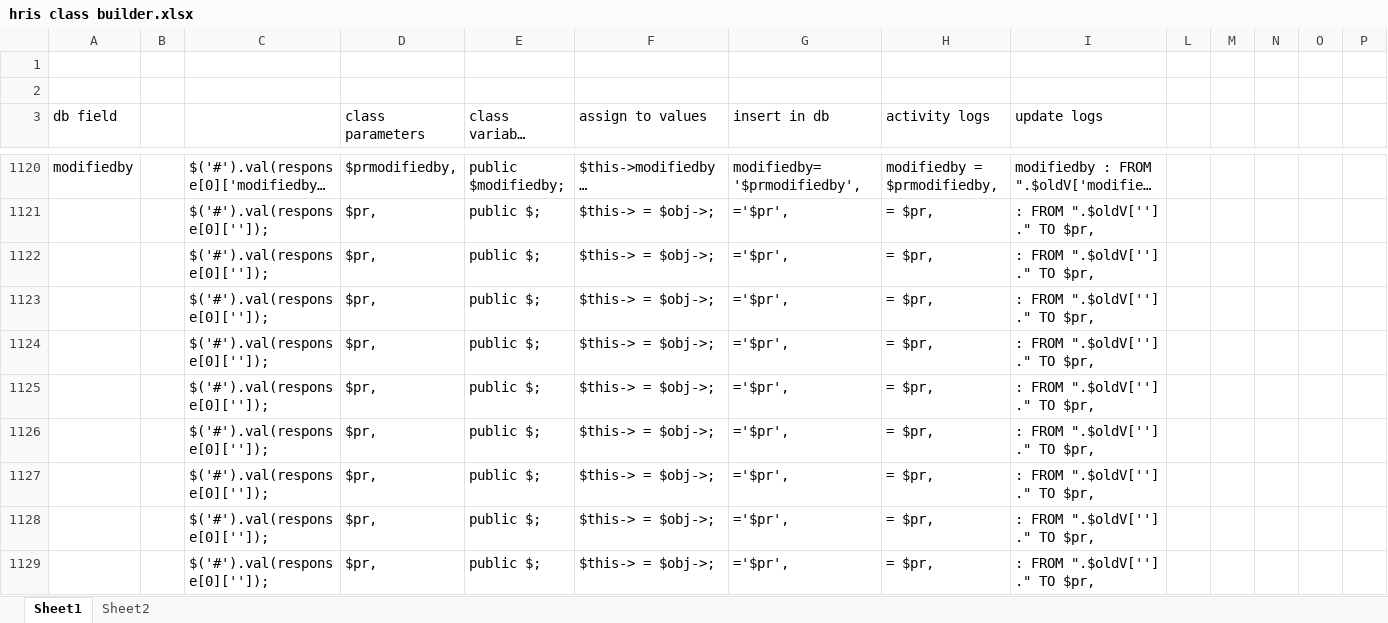
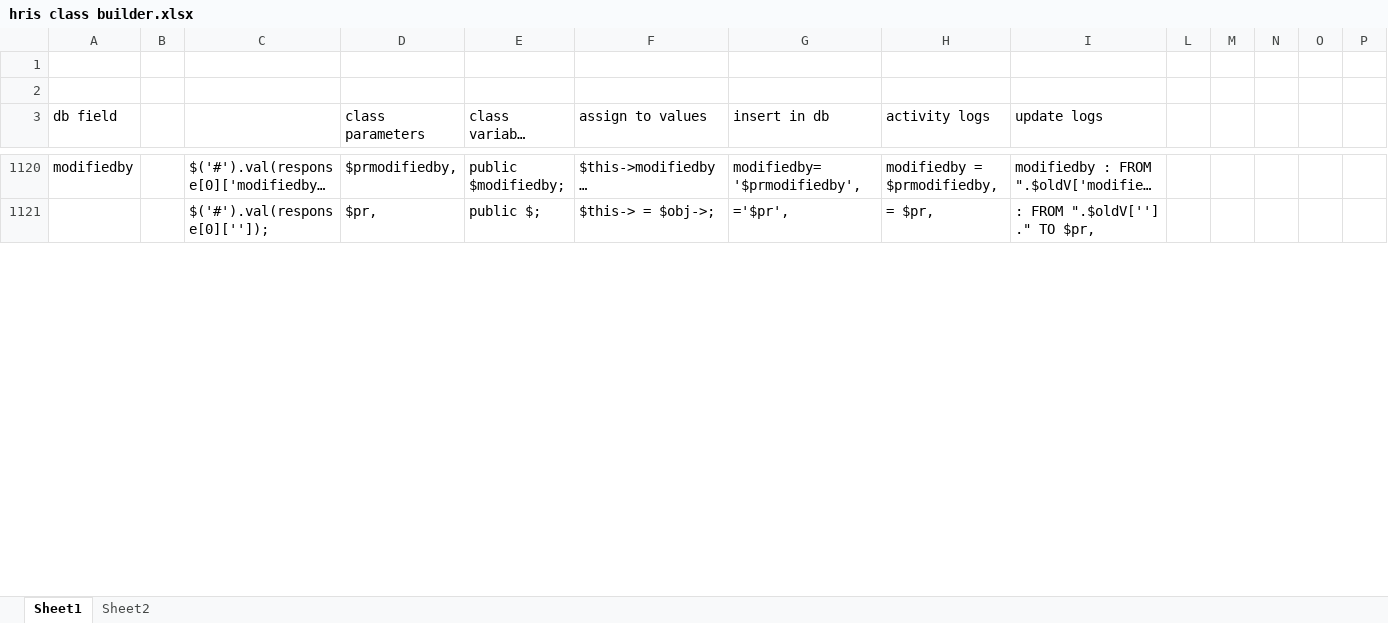
Before and after one commit to charlie0027/screenshots_project, an Excel workbook: class_builder/hris class builder.xlsx, sheet Sheet1, drawn as a sheet; only a part is shown, gaps mark what is left out; long unchanged cells end in …; values as stored, in another font and other column widths than the file's, no borders; removed rows and columns are numbered as before the commit, all else as after; rows hold the shown columns only; the diff covers the shown part only; the diff names each change by its address in the sheet, - before the commit and + after, or states it on an @@ line.

```diff
--- a/class_builder/hris class builder.xlsx (sheet Sheet1)
+++ b/class_builder/hris class builder.xlsx (sheet Sheet1)
-row 1122:  |  | $('#').val(response[0]['']); | $pr, | public $; | $this-> = $obj->; | ='$pr', | = $pr, | : FROM ".$oldV[''] ." TO $pr,
-row 1123:  |  | $('#').val(response[0]['']); | $pr, | public $; | $this-> = $obj->; | ='$pr', | = $pr, | : FROM ".$oldV[''] ." TO $pr,
-row 1124:  |  | $('#').val(response[0]['']); | $pr, | public $; | $this-> = $obj->; | ='$pr', | = $pr, | : FROM ".$oldV[''] ." TO $pr,
-row 1125:  |  | $('#').val(response[0]['']); | $pr, | public $; | $this-> = $obj->; | ='$pr', | = $pr, | : FROM ".$oldV[''] ." TO $pr,
-row 1126:  |  | $('#').val(response[0]['']); | $pr, | public $; | $this-> = $obj->; | ='$pr', | = $pr, | : FROM ".$oldV[''] ." TO $pr,
-row 1127:  |  | $('#').val(response[0]['']); | $pr, | public $; | $this-> = $obj->; | ='$pr', | = $pr, | : FROM ".$oldV[''] ." TO $pr,
-row 1128:  |  | $('#').val(response[0]['']); | $pr, | public $; | $this-> = $obj->; | ='$pr', | = $pr, | : FROM ".$oldV[''] ." TO $pr,
-row 1129:  |  | $('#').val(response[0]['']); | $pr, | public $; | $this-> = $obj->; | ='$pr', | = $pr, | : FROM ".$oldV[''] ." TO $pr,
```
Also changed, not shown: 17 added rows and 9 removed rows elsewhere in this sheet, 3 other files.
